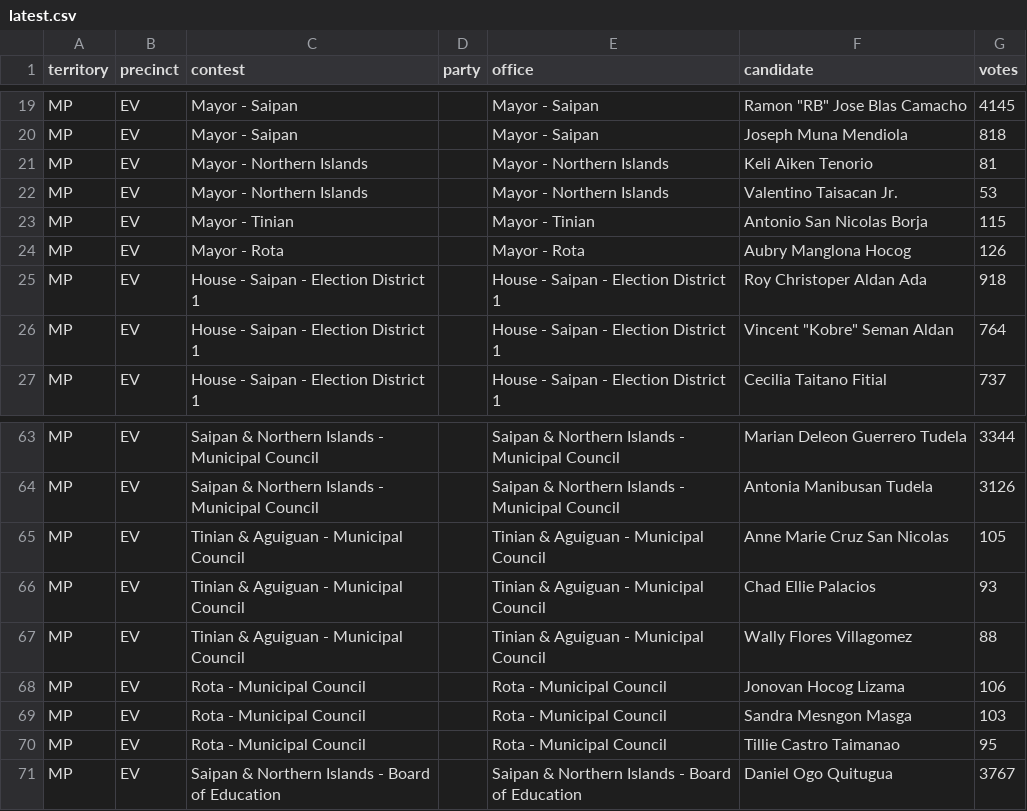
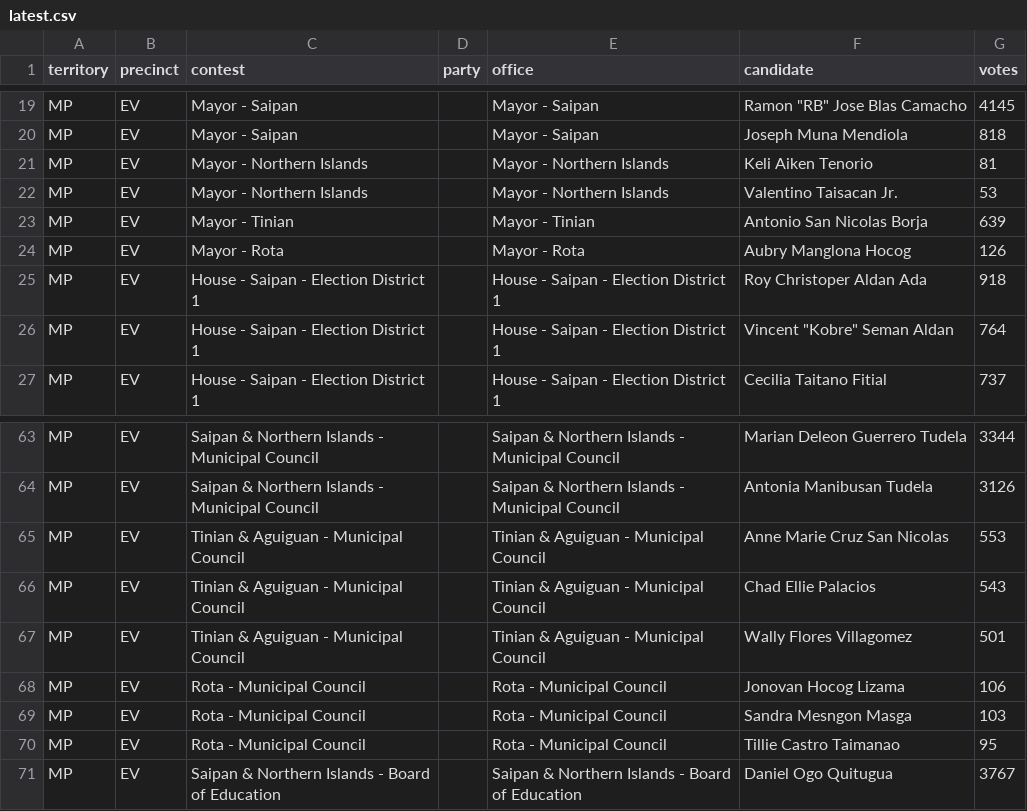
Before and after one commit to contextofislands/2026-territory-election-results, a CSV file: data/northern-mariana-islands/latest.csv, drawn as a sheet; only a part is shown, gaps mark what is left out.

Commit message:
Northern Mariana Islands: UNOFFICIAL report, read 2026-11-03T16:15:43.089Z

```diff
--- a/data/northern-mariana-islands/latest.csv
+++ b/data/northern-mariana-islands/latest.csv
@@ -22,3 +22,3 @@ MP,EV,Mayor - Northern Islands,,Mayor - Northern Islands,Keli Aiken Tenorio,81
 MP,EV,Mayor - Northern Islands,,Mayor - Northern Islands,Valentino Taisacan Jr.,53
-MP,EV,Mayor - Tinian,,Mayor - Tinian,Antonio San Nicolas Borja,115
+MP,EV,Mayor - Tinian,,Mayor - Tinian,Antonio San Nicolas Borja,639
 MP,EV,Mayor - Rota,,Mayor - Rota,Aubry Manglona Hocog,126
@@ -64,5 +64,5 @@ MP,EV,Saipan & Northern Islands - Municipal Council,,Saipan & Northern Islands -
 MP,EV,Saipan & Northern Islands - Municipal Council,,Saipan & Northern Islands - Municipal Council,Antonia Manibusan Tudela,3126
-MP,EV,Tinian & Aguiguan - Municipal Council,,Tinian & Aguiguan - Municipal Council,Anne Marie Cruz San Nicolas,105
-MP,EV,Tinian & Aguiguan - Municipal Council,,Tinian & Aguiguan - Municipal Council,Chad Ellie Palacios,93
-MP,EV,Tinian & Aguiguan - Municipal Council,,Tinian & Aguiguan - Municipal Council,Wally Flores Villagomez,88
+MP,EV,Tinian & Aguiguan - Municipal Council,,Tinian & Aguiguan - Municipal Council,Anne Marie Cruz San Nicolas,553
+MP,EV,Tinian & Aguiguan - Municipal Council,,Tinian & Aguiguan - Municipal Council,Chad Ellie Palacios,543
+MP,EV,Tinian & Aguiguan - Municipal Council,,Tinian & Aguiguan - Municipal Council,Wally Flores Villagomez,501
 MP,EV,Rota - Municipal Council,,Rota - Municipal Council,Jonovan Hocog Lizama,106
```
